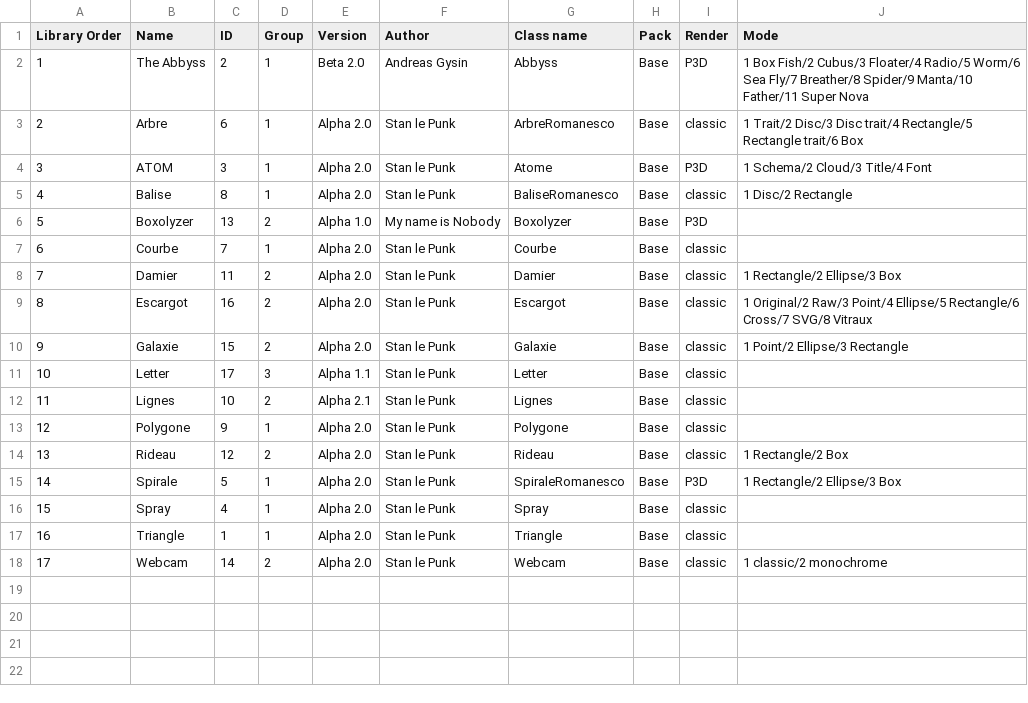
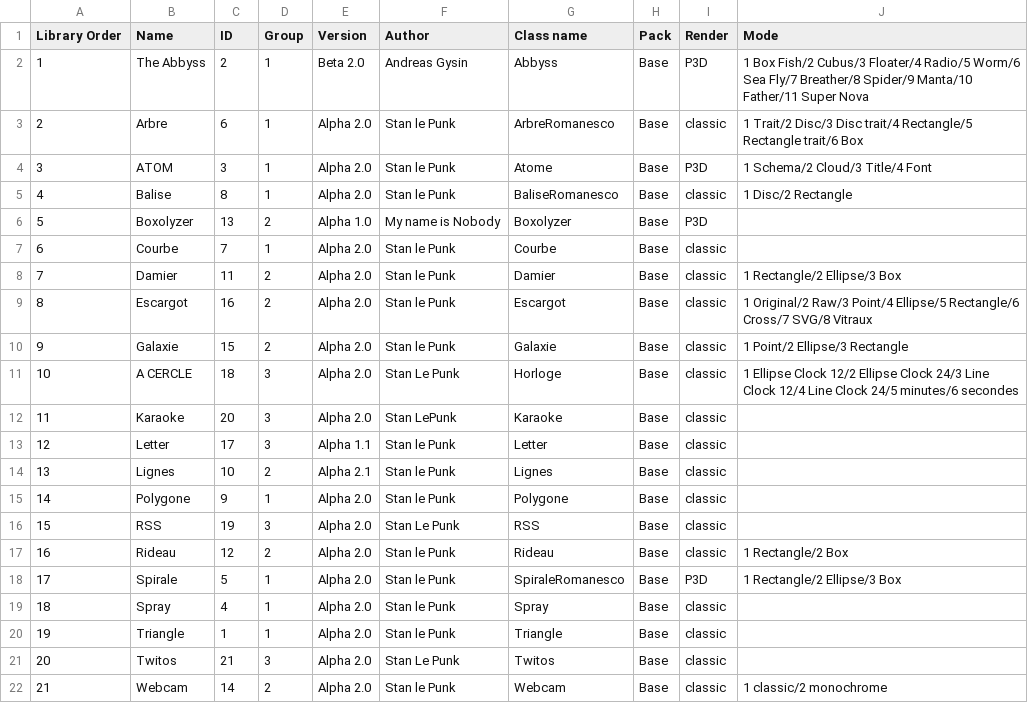
Before and after one commit to knupel/ROMANESCO-Processing, a CSV file: PreScene_25_new/preferences/objects/index_romanesco_objects.csv, drawn as a sheet; addresses are those after the commit; the diff names each change by its address in the sheet, - before the commit and + after, or states it on an @@ line.

Commit message:
revision s : complete the Library on Prescene

```diff
--- a/PreScene_25_new/preferences/objects/index_romanesco_objects.csv
+++ b/PreScene_25_new/preferences/objects/index_romanesco_objects.csv
+row 11: 10 | A CERCLE | 18 | 3 | Alpha 2.0 | Stan Le Punk | Horloge | Base | classic | 1 Ellipse Clock 12/2 Ellipse Clock 24/3 Line Clock 12/4 Line Clock 24/5 minutes/6 secondes
+row 12: 11 | Karaoke | 20 | 3 | Alpha 2.0 | Stan LePunk | Karaoke | Base | classic
@@ column A (Library Order) renumbered from row 13 down @@
+row 16: 15 | RSS | 19 | 3 | Alpha 2.0 | Stan Le Punk | RSS | Base | classic
+row 21: 20 | Twitos | 21 | 3 | Alpha 2.0 | Stan Le Punk | Twitos | Base | classic
```
Also changed, not shown: 18 other files.
